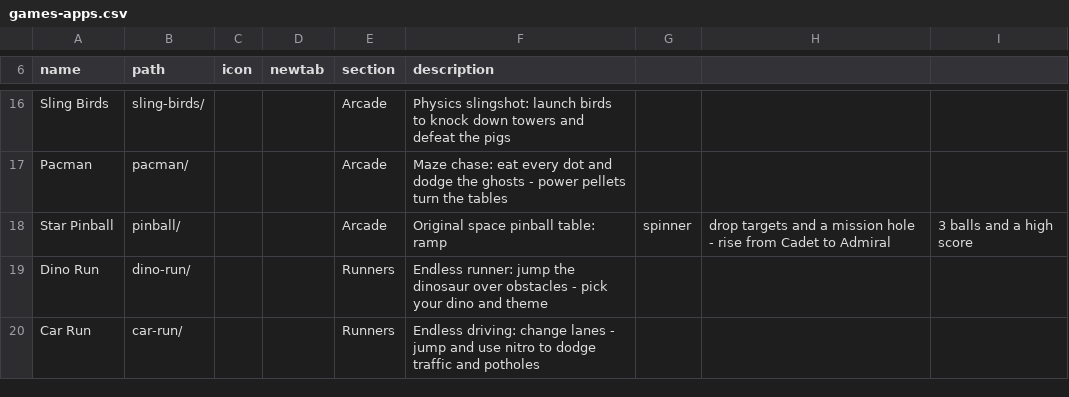
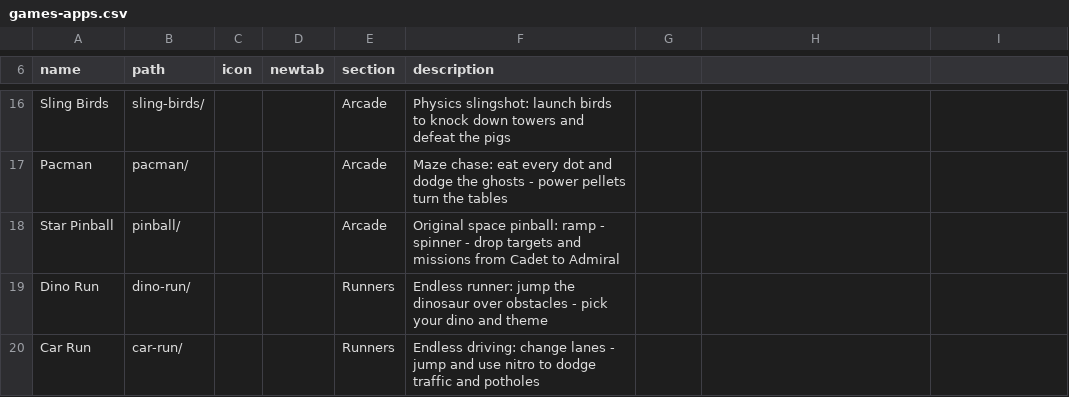
Before and after one commit to jor-teron/sites, a CSV file: apps/games/games-apps.csv, drawn as a sheet; only a part is shown, gaps mark what is left out.

Commit message:
PIN-1c Star Pinball: nudge + tilt, WebAudio sounds, vibration, effects, pause card, plain How to play, fairer ramp entry, catalog description without commas

```diff
--- a/apps/games/games-apps.csv
+++ b/apps/games/games-apps.csv
@@ -17,3 +17,3 @@ Sling Birds,       sling-birds/, , , Arcade, Physics slingshot: launch birds to
 Pacman,            pacman/, , , Arcade, Maze chase: eat every dot and dodge the ghosts - power pellets turn the tables
-Star Pinball,      pinball/,       , , Arcade, Original space pinball table: ramp, spinner, drop targets and a mission hole - rise from Cadet to Admiral, 3 balls and a high score
+Star Pinball,      pinball/,       , , Arcade, Original space pinball: ramp - spinner - drop targets and missions from Cadet to Admiral
 Dino Run,          dino-run/,      , , Runners, Endless runner: jump the dinosaur over obstacles - pick your dino and theme
```
Also changed, not shown: 12 other files.
